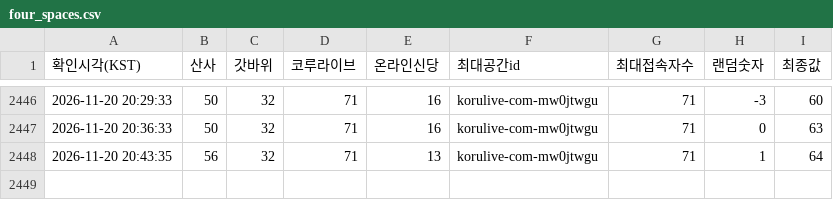
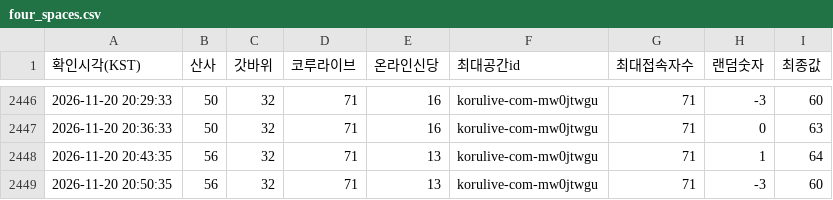
Before and after one commit to batlabresearch/metamoaAPI, a CSV file: data/four_spaces.csv, drawn as a sheet; only a part is shown, gaps mark what is left out; the diff names each change by its address in the sheet, - before the commit and + after, or states it on an @@ line.

```diff
--- a/data/four_spaces.csv
+++ b/data/four_spaces.csv
+row 2449: 2026-11-20 20:50:35 | 56 | 32 | 71 | 13 | korulive-com-mw0jtwgu | 71 | -3 | 60
```
Also changed, not shown: 3 other files.
